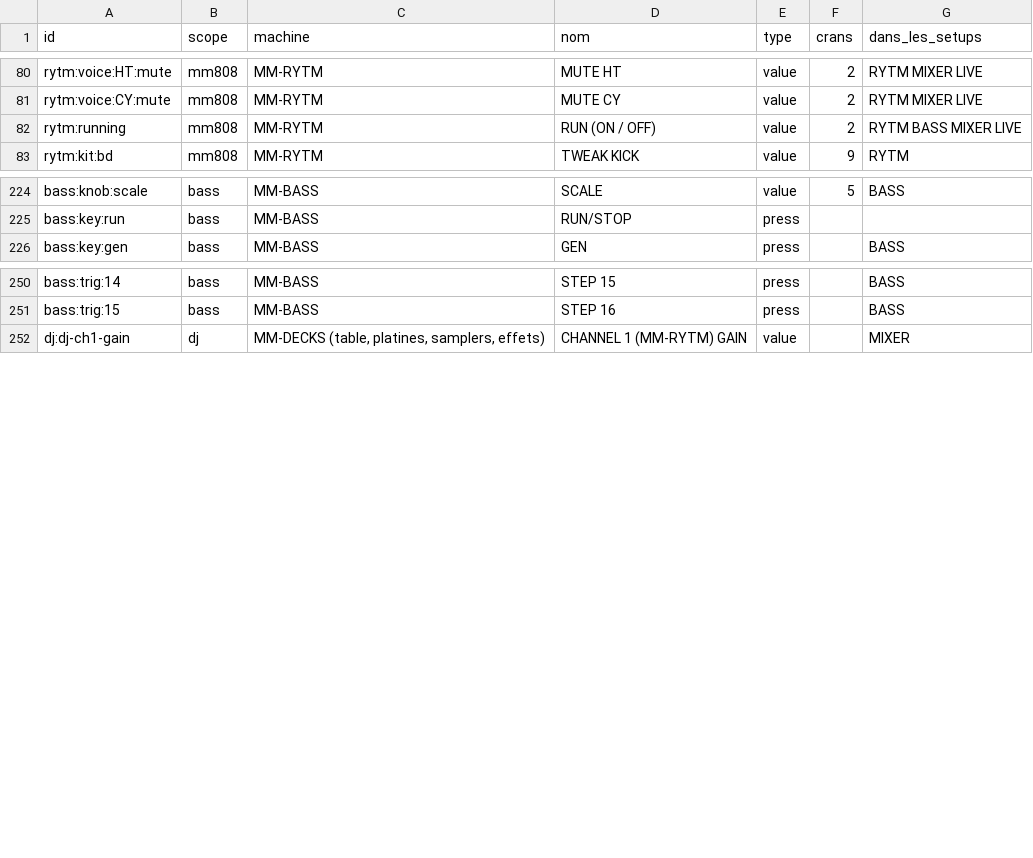
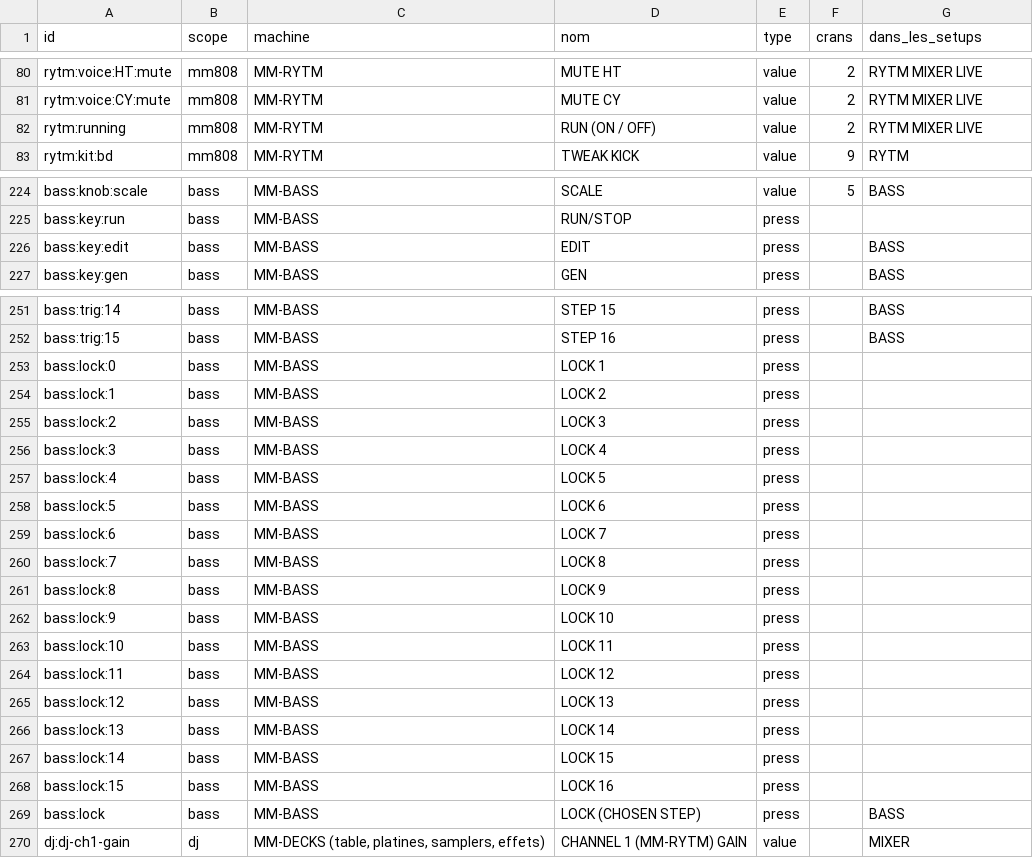
Before and after one commit to mauditemachine/MauditeMachine, a CSV file: docs/midi/MIDI-targets.csv, drawn as a sheet; only a part is shown, gaps mark what is left out; the diff covers the shown part only.

```diff
--- a/docs/midi/MIDI-targets.csv
+++ b/docs/midi/MIDI-targets.csv
@@ -81,3 +81,3 @@ rytm:voice:HT:mute,mm808,MM-RYTM,MUTE HT,value,2,RYTM MIXER LIVE
 rytm:voice:CY:mute,mm808,MM-RYTM,MUTE CY,value,2,RYTM MIXER LIVE
-rytm:running,mm808,MM-RYTM,RUN (ON / OFF),value,2,RYTM BASS MIXER LIVE
+rytm:running,mm808,MM-RYTM,RUN (ON / OFF),value,2,RYTM MIXER LIVE
 rytm:kit:bd,mm808,MM-RYTM,TWEAK KICK,value,9,RYTM
@@ -225,2 +225,3 @@ bass:knob:scale,bass,MM-BASS,SCALE,value,5,BASS
 bass:key:run,bass,MM-BASS,RUN/STOP,press,,
+bass:key:edit,bass,MM-BASS,EDIT,press,,BASS
 bass:key:gen,bass,MM-BASS,GEN,press,,BASS
@@ -251,2 +252,19 @@ bass:trig:14,bass,MM-BASS,STEP 15,press,,BASS
 bass:trig:15,bass,MM-BASS,STEP 16,press,,BASS
+bass:lock:0,bass,MM-BASS,LOCK 1,press,,
+bass:lock:1,bass,MM-BASS,LOCK 2,press,,
+bass:lock:2,bass,MM-BASS,LOCK 3,press,,
+bass:lock:3,bass,MM-BASS,LOCK 4,press,,
+bass:lock:4,bass,MM-BASS,LOCK 5,press,,
+bass:lock:5,bass,MM-BASS,LOCK 6,press,,
+bass:lock:6,bass,MM-BASS,LOCK 7,press,,
+bass:lock:7,bass,MM-BASS,LOCK 8,press,,
+bass:lock:8,bass,MM-BASS,LOCK 9,press,,
+bass:lock:9,bass,MM-BASS,LOCK 10,press,,
+bass:lock:10,bass,MM-BASS,LOCK 11,press,,
+bass:lock:11,bass,MM-BASS,LOCK 12,press,,
+bass:lock:12,bass,MM-BASS,LOCK 13,press,,
+bass:lock:13,bass,MM-BASS,LOCK 14,press,,
+bass:lock:14,bass,MM-BASS,LOCK 15,press,,
+bass:lock:15,bass,MM-BASS,LOCK 16,press,,
+bass:lock,bass,MM-BASS,LOCK (CHOSEN STEP),press,,BASS
 dj:dj-ch1-gain,dj,"MM-DECKS (table, platines, samplers, effets)",CHANNEL 1 (MM-RYTM) GAIN,value,,MIXER
```
Also changed, not shown: 2 edited cells elsewhere in this file, docs/midi/MIDI-roto-setups.csv, 31 other files.
